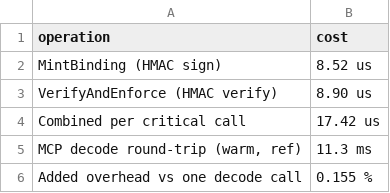
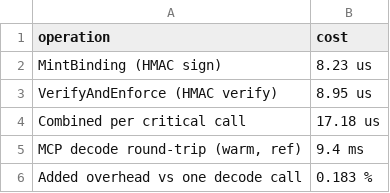
Before and after one commit to ericyoc/stego_provenance_defense, a CSV file: table_overhead.csv, drawn as a sheet.

```diff
--- a/table_overhead.csv
+++ b/table_overhead.csv
@@ -1,6 +1,6 @@
 operation,cost
-MintBinding (HMAC sign),8.52 us
-VerifyAndEnforce (HMAC verify),8.90 us
-Combined per critical call,17.42 us
-"MCP decode round-trip (warm, ref)",11.3 ms
-Added overhead vs one decode call,0.155 %
+MintBinding (HMAC sign),8.23 us
+VerifyAndEnforce (HMAC verify),8.95 us
+Combined per critical call,17.18 us
+"MCP decode round-trip (warm, ref)",9.4 ms
+Added overhead vs one decode call,0.183 %
```
Also changed, not shown: 7 other files.
